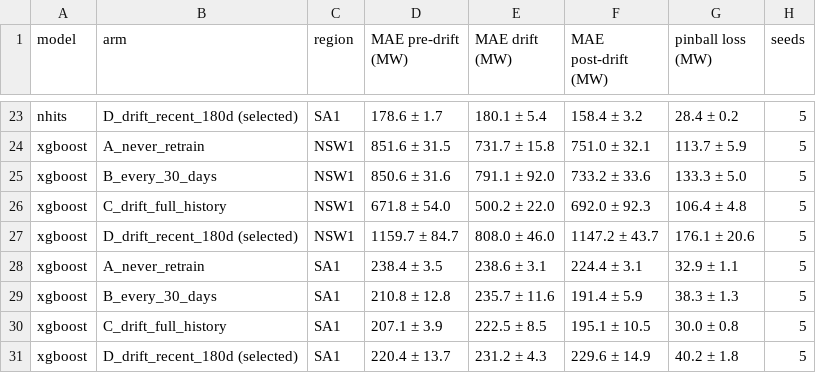
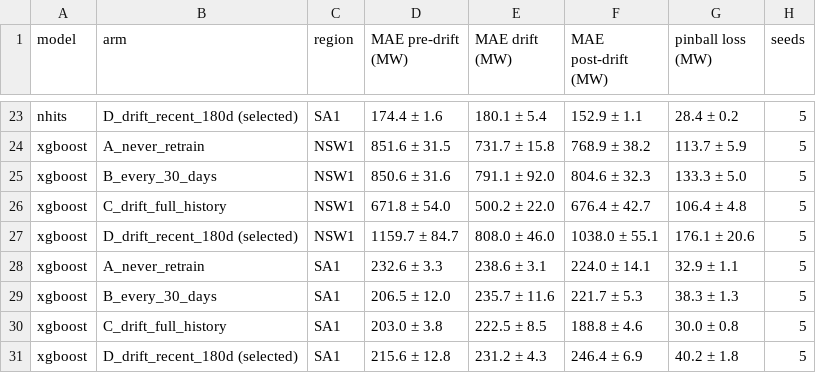
Before and after one commit to aintnoBaka7227/Detecting-and-Adapting-to-Concept-Drift-in-Time-Series-Forecasting, a CSV file: results/tables/table3/table_t3_forecast_accuracy.csv, drawn as a sheet; only a part is shown, gaps mark what is left out; the diff covers the shown part only; the diff names each change by its address in the sheet, - before the commit and + after, or states it on an @@ line.

```diff
--- a/results/tables/table3/table_t3_forecast_accuracy.csv
+++ b/results/tables/table3/table_t3_forecast_accuracy.csv
-D23 (MAE pre-drift (MW)): 178.6 ± 1.7
+D23 (MAE pre-drift (MW)): 174.4 ± 1.6
-F23 (MAE post-drift (MW)): 158.4 ± 3.2
+F23 (MAE post-drift (MW)): 152.9 ± 1.1
-F24 (MAE post-drift (MW)): 751.0 ± 32.1
+F24 (MAE post-drift (MW)): 768.9 ± 38.2
-F25 (MAE post-drift (MW)): 733.2 ± 33.6
+F25 (MAE post-drift (MW)): 804.6 ± 32.3
-F26 (MAE post-drift (MW)): 692.0 ± 92.3
+F26 (MAE post-drift (MW)): 676.4 ± 42.7
-F27 (MAE post-drift (MW)): 1147.2 ± 43.7
+F27 (MAE post-drift (MW)): 1038.0 ± 55.1
-D28 (MAE pre-drift (MW)): 238.4 ± 3.5
+D28 (MAE pre-drift (MW)): 232.6 ± 3.3
-F28 (MAE post-drift (MW)): 224.4 ± 3.1
+F28 (MAE post-drift (MW)): 224.0 ± 14.1
-D29 (MAE pre-drift (MW)): 210.8 ± 12.8
+D29 (MAE pre-drift (MW)): 206.5 ± 12.0
-F29 (MAE post-drift (MW)): 191.4 ± 5.9
+F29 (MAE post-drift (MW)): 221.7 ± 5.3
-D30 (MAE pre-drift (MW)): 207.1 ± 3.9
+D30 (MAE pre-drift (MW)): 203.0 ± 3.8
-F30 (MAE post-drift (MW)): 195.1 ± 10.5
+F30 (MAE post-drift (MW)): 188.8 ± 4.6
-D31 (MAE pre-drift (MW)): 220.4 ± 13.7
+D31 (MAE pre-drift (MW)): 215.6 ± 12.8
-F31 (MAE post-drift (MW)): 229.6 ± 14.9
+F31 (MAE post-drift (MW)): 246.4 ± 6.9
```
Also changed, not shown: 31 edited cells elsewhere in this file, 27 other files.
